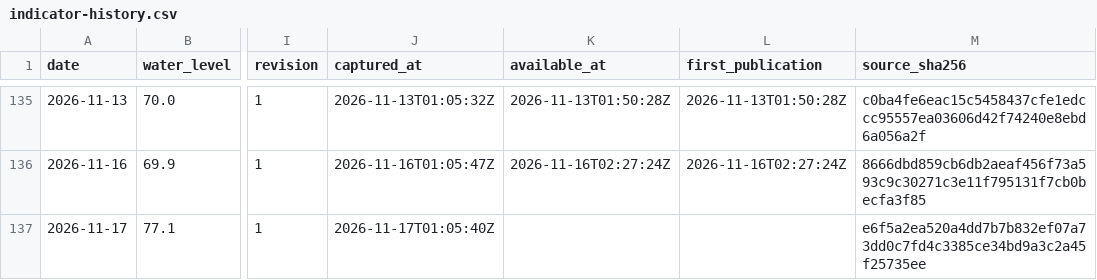
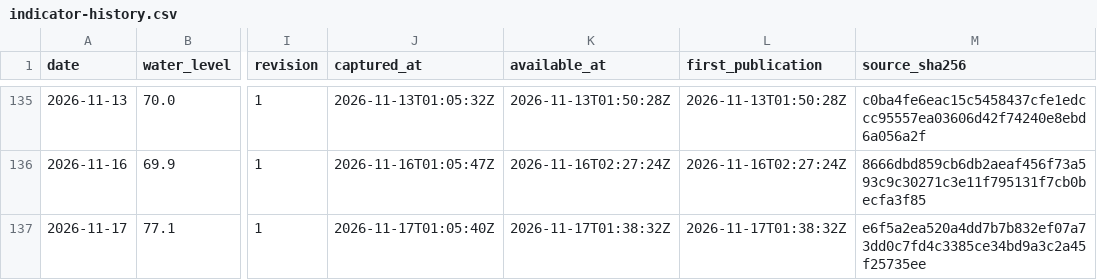
Before and after one commit to Kaide4133/Morning-Brief, a CSV file: docs/indicator-history.csv, drawn as a sheet; only a part is shown, gaps mark what is left out; the diff names each change by its address in the sheet, - before the commit and + after, or states it on an @@ line.

```diff
--- a/docs/indicator-history.csv
+++ b/docs/indicator-history.csv
-K137 (available_at): (empty)
+K137 (available_at): 2026-11-17T01:38:32Z
-L137 (first_publication): (empty)
+L137 (first_publication): 2026-11-17T01:38:32Z
```
Also changed, not shown: indicator-history.csv, site/indicator-history.csv, 20 other files.
